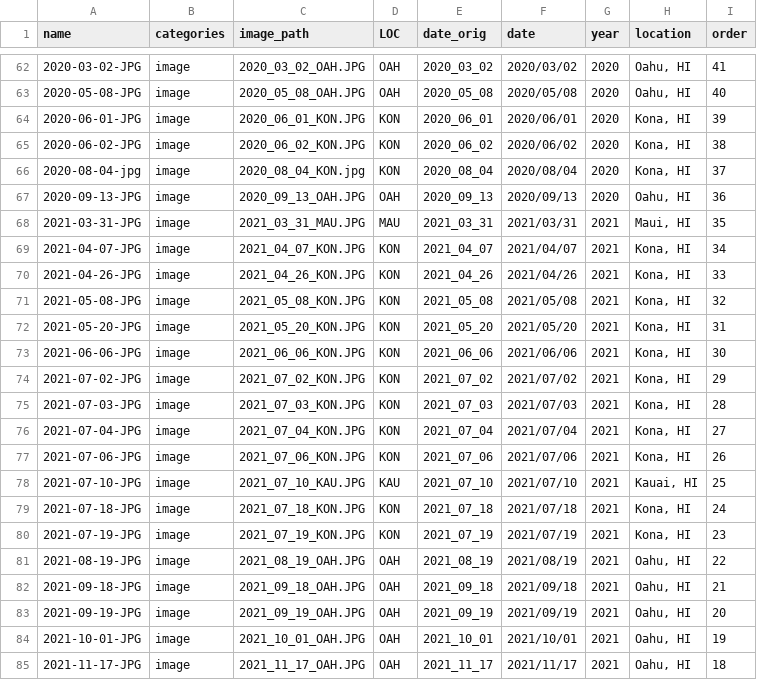
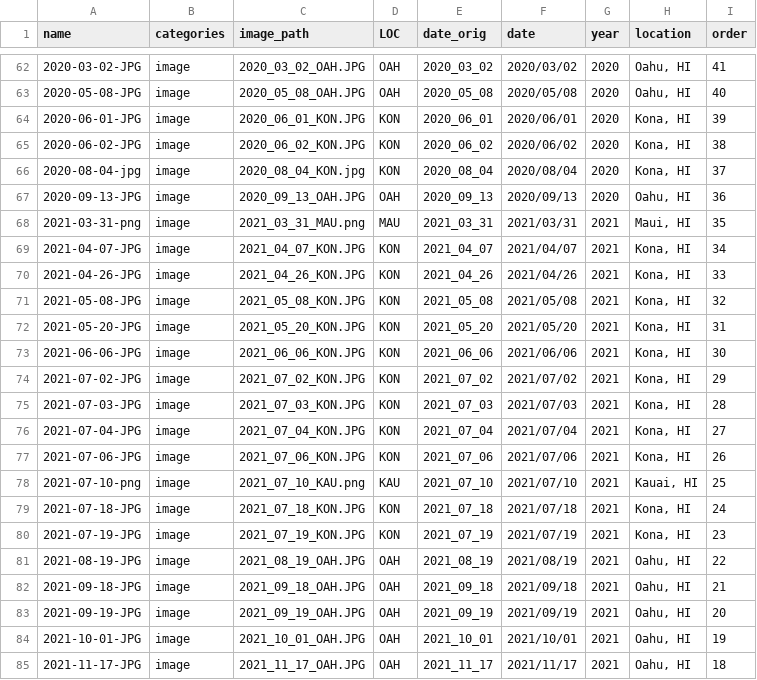
Before and after one commit to mikemcwilliam/mikemcwilliam.github.io, a CSV file: _data/gallery.csv, drawn as a sheet; only a part is shown, gaps mark what is left out.

```diff
--- a/_data/gallery.csv
+++ b/_data/gallery.csv
@@ -67,3 +67,3 @@
 "2020-09-13-JPG","image","2020_09_13_OAH.JPG","OAH","2020_09_13","2020/09/13","2020","Oahu, HI",36
-"2021-03-31-JPG","image","2021_03_31_MAU.JPG","MAU","2021_03_31","2021/03/31","2021","Maui, HI",35
+"2021-03-31-png","image","2021_03_31_MAU.png","MAU","2021_03_31","2021/03/31","2021","Maui, HI",35
 "2021-04-07-JPG","image","2021_04_07_KON.JPG","KON","2021_04_07","2021/04/07","2021","Kona, HI",34
@@ -77,3 +77,3 @@
 "2021-07-06-JPG","image","2021_07_06_KON.JPG","KON","2021_07_06","2021/07/06","2021","Kona, HI",26
-"2021-07-10-JPG","image","2021_07_10_KAU.JPG","KAU","2021_07_10","2021/07/10","2021","Kauai, HI",25
+"2021-07-10-png","image","2021_07_10_KAU.png","KAU","2021_07_10","2021/07/10","2021","Kauai, HI",25
 "2021-07-18-JPG","image","2021_07_18_KON.JPG","KON","2021_07_18","2021/07/18","2021","Kona, HI",24
```
Also changed, not shown: 6 other files.
